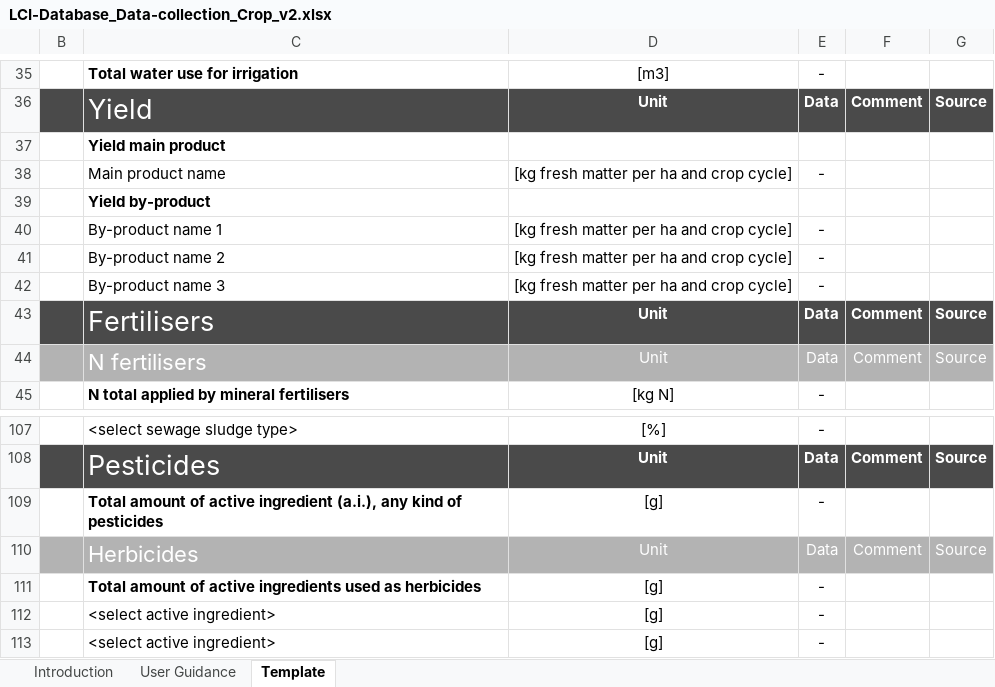
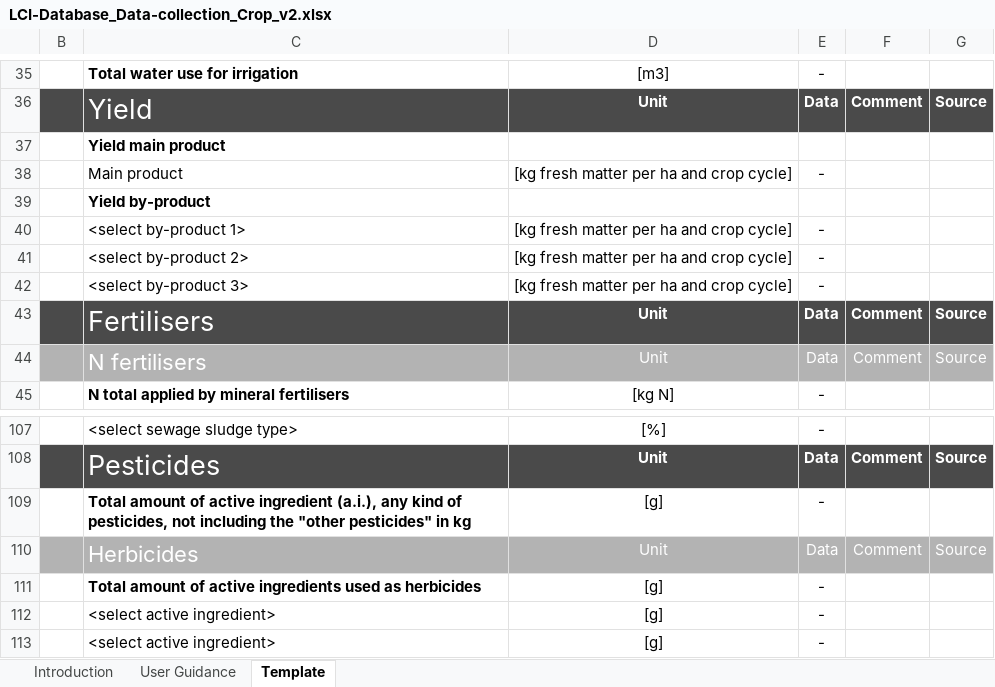
Before and after one commit to ecoinvent-it/sri-crop-tool, an Excel workbook: src/main/dart/web/LCI-Database_Data-collection_Crop_v2.xlsx, sheet Template, drawn as a sheet; only a part is shown, gaps mark what is left out; values as stored, in another font and other column widths than the file's, no borders; charts and pictures not drawn; the diff names each change by its address in the sheet, - before the commit and + after, or states it on an @@ line.

Commit message:
update ecoinvent template to have a drop-down for co-products

```diff
--- a/src/main/dart/web/LCI-Database_Data-collection_Crop_v2.xlsx (sheet Template)
+++ b/src/main/dart/web/LCI-Database_Data-collection_Crop_v2.xlsx (sheet Template)
-C38: Main product name
+C38: Main product
-C40: By-product name 1
+C40: <select by-product 1>
-C41: By-product name 2
+C41: <select by-product 2>
-C42: By-product name 3
+C42: <select by-product 3>
-C109: …kind of pesticides
+C109: …kind of pesticides, not including the "other pesticides" in kg
```
Also changed, not shown: sheet User Guidance.
